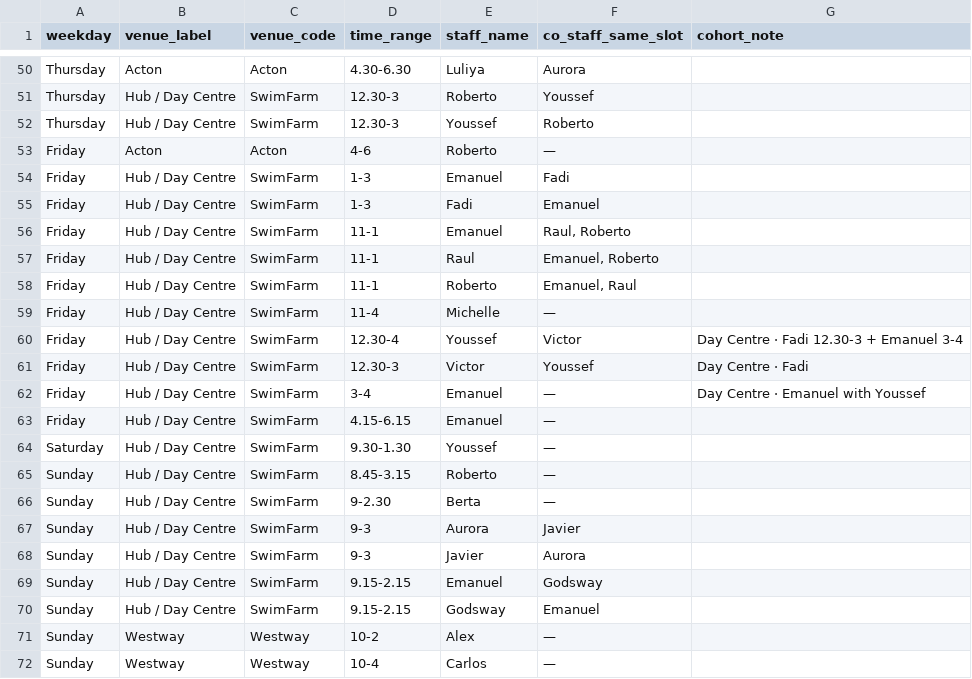
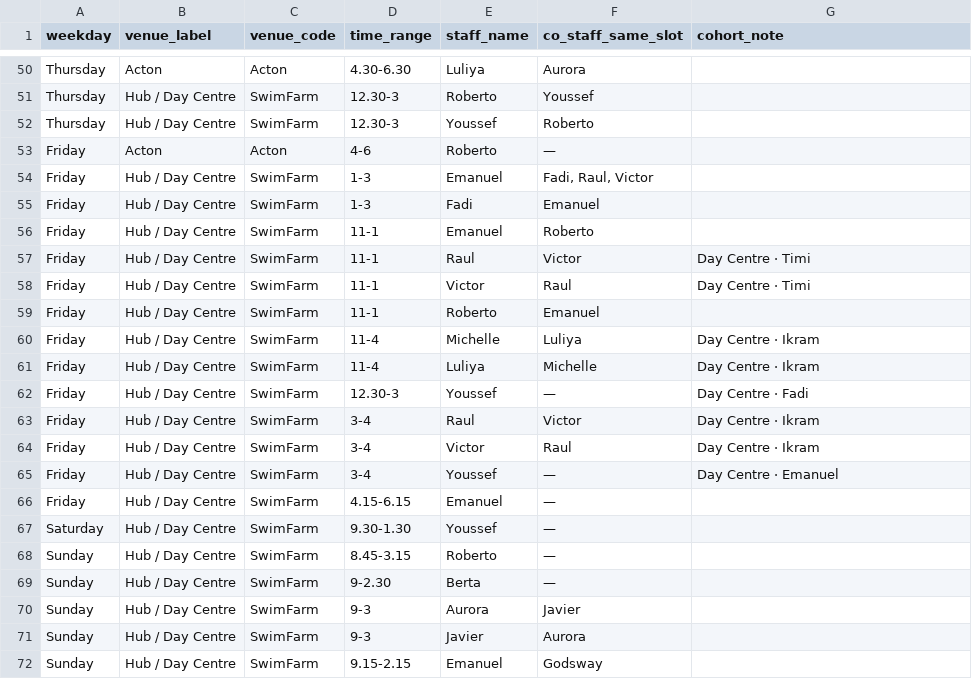
Before and after one commit to Vyky29/PORTALVIC, a CSV file: database/roster_exports/autumn-2026-staff-pool-weekly.csv, drawn as a sheet; only a part is shown, gaps mark what is left out; the shorter side is filled out with more unchanged rows.

```diff
--- a/database/roster_exports/autumn-2026-staff-pool-weekly.csv
+++ b/database/roster_exports/autumn-2026-staff-pool-weekly.csv
@@ -53,11 +53,14 @@ Thursday,Hub / Day Centre,SwimFarm,12.30-3,Youssef,Roberto,
 Friday,Acton,Acton,4-6,Roberto,—,
-Friday,Hub / Day Centre,SwimFarm,1-3,Emanuel,Fadi,
+Friday,Hub / Day Centre,SwimFarm,1-3,Emanuel,"Fadi, Raul, Victor",
 Friday,Hub / Day Centre,SwimFarm,1-3,Fadi,Emanuel,
-Friday,Hub / Day Centre,SwimFarm,11-1,Emanuel,"Raul, Roberto",
-Friday,Hub / Day Centre,SwimFarm,11-1,Raul,"Emanuel, Roberto",
-Friday,Hub / Day Centre,SwimFarm,11-1,Roberto,"Emanuel, Raul",
-Friday,Hub / Day Centre,SwimFarm,11-4,Michelle,—,
-Friday,Hub / Day Centre,SwimFarm,12.30-4,Youssef,Victor,Day Centre · Fadi 12.30-3 + Emanuel 3-4
-Friday,Hub / Day Centre,SwimFarm,12.30-3,Victor,Youssef,Day Centre · Fadi
-Friday,Hub / Day Centre,SwimFarm,3-4,Emanuel,—,Day Centre · Emanuel with Youssef
+Friday,Hub / Day Centre,SwimFarm,11-1,Emanuel,Roberto,
+Friday,Hub / Day Centre,SwimFarm,11-1,Raul,Victor,Day Centre · Timi
+Friday,Hub / Day Centre,SwimFarm,11-1,Victor,Raul,Day Centre · Timi
+Friday,Hub / Day Centre,SwimFarm,11-1,Roberto,Emanuel,
+Friday,Hub / Day Centre,SwimFarm,11-4,Michelle,Luliya,Day Centre · Ikram
+Friday,Hub / Day Centre,SwimFarm,11-4,Luliya,Michelle,Day Centre · Ikram
+Friday,Hub / Day Centre,SwimFarm,12.30-3,Youssef,—,Day Centre · Fadi
+Friday,Hub / Day Centre,SwimFarm,3-4,Raul,Victor,Day Centre · Ikram
+Friday,Hub / Day Centre,SwimFarm,3-4,Victor,Raul,Day Centre · Ikram
+Friday,Hub / Day Centre,SwimFarm,3-4,Youssef,—,Day Centre · Emanuel
 Friday,Hub / Day Centre,SwimFarm,4.15-6.15,Emanuel,—,
```
Also changed, not shown: 6 other files.
